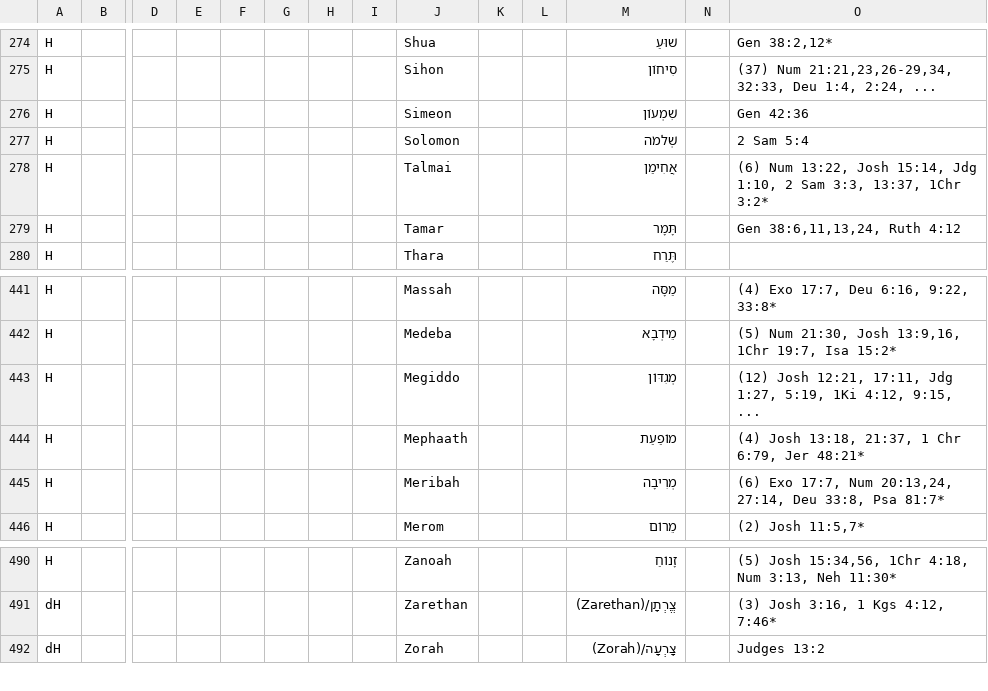
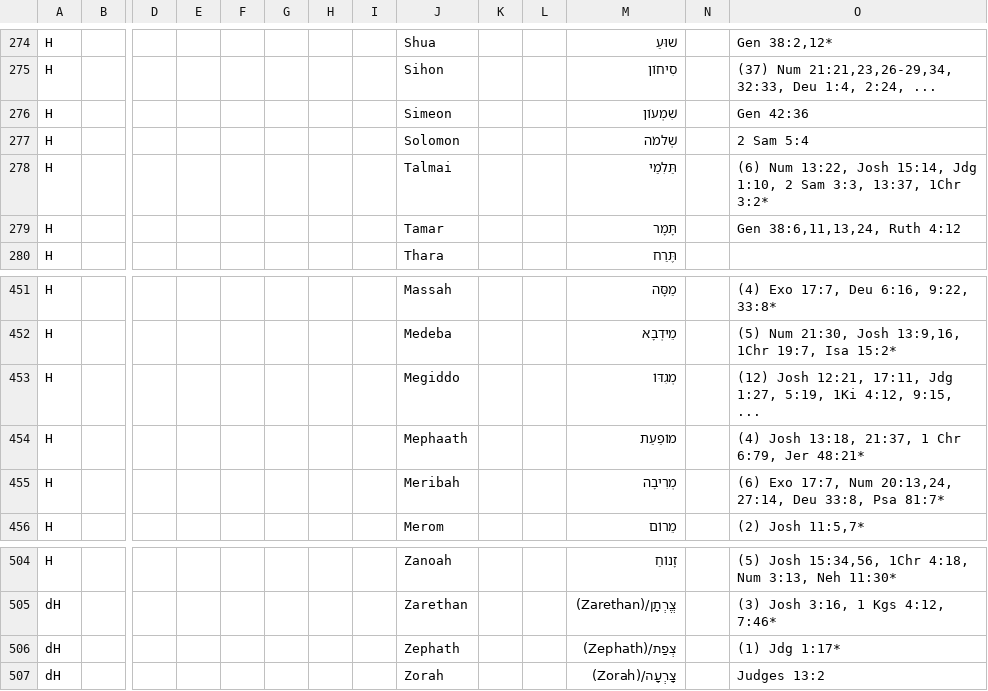
Before and after one commit to Freely-Given-org/OpenEnglishTranslation--OET, a TSV file: scripts/ScriptedOTUpdates/restoreNames.commandTable.tsv, drawn as a sheet; only a part is shown, gaps mark what is left out; addresses are those after the commit; rows hold the shown columns only; the diff covers the shown part only; the diff names each change by its address in the sheet, - before the commit and + after, or states it on an @@ line.

```diff
--- a/scripts/ScriptedOTUpdates/restoreNames.commandTable.tsv
+++ b/scripts/ScriptedOTUpdates/restoreNames.commandTable.tsv
-M278: אֲחִימַן
+M278: תַּלִמַי
-M453: מְגִדּוֹן
+M453: מְגִדּוֹ
+row 506: dH |  |  |  |  |  |  |  | Zephath |  |  | צְפַת/(Zephath) |  | (1) Jdg 1:17*
```
Also changed, not shown: 14 added rows elsewhere in this file, 3 other files.
